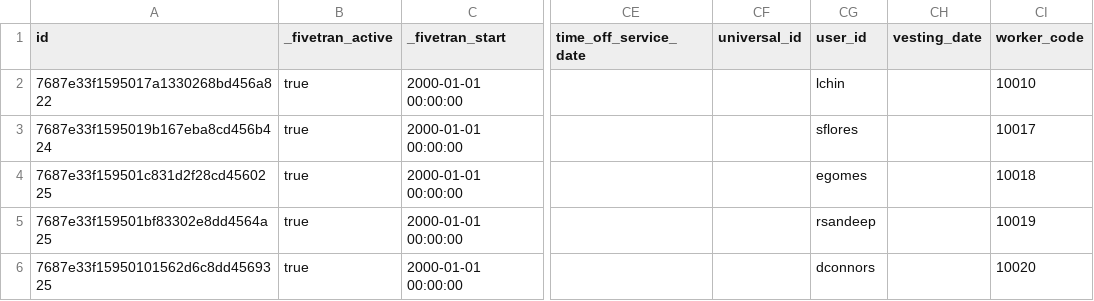
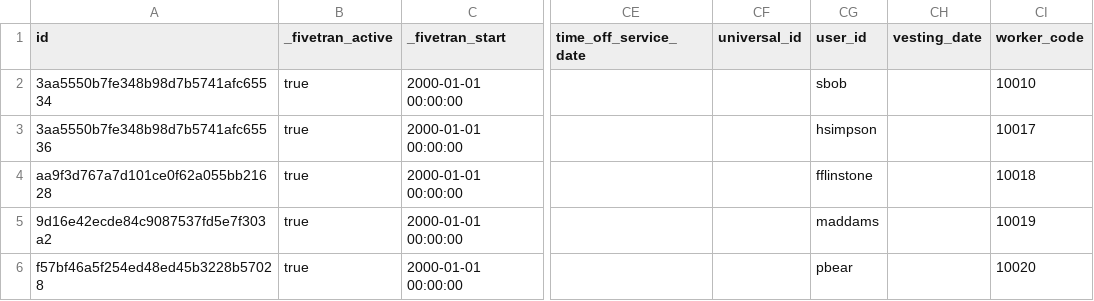
Before and after one commit to fivetran/dbt_workday, a CSV file: integration_tests/seeds/workday_worker_history_data.csv, drawn as a sheet; only a part is shown, gaps mark what is left out; the diff names each change by its address in the sheet, - before the commit and + after, or states it on an @@ line.

```diff
--- a/integration_tests/seeds/workday_worker_history_data.csv
+++ b/integration_tests/seeds/workday_worker_history_data.csv
-A2 (id): 7687e33f1595017a1330268bd456a822
+A2 (id): 3aa5550b7fe348b98d7b5741afc65534
-CG2 (user_id): lchin
+CG2 (user_id): sbob
-A3 (id): 7687e33f1595019b167eba8cd456b424
+A3 (id): 3aa5550b7fe348b98d7b5741afc65536
-CG3 (user_id): sflores
+CG3 (user_id): hsimpson
-A4 (id): 7687e33f159501c831d2f28cd4560225
+A4 (id): aa9f3d767a7d101ce0f62a055bb21628
-CG4 (user_id): egomes
+CG4 (user_id): fflinstone
-A5 (id): 7687e33f159501bf83302e8dd4564a25
+A5 (id): 9d16e42ecde84c9087537fd5e7f303a2
-CG5 (user_id): rsandeep
+CG5 (user_id): maddams
-A6 (id): 7687e33f15950101562d6c8dd4569325
+A6 (id): f57bf46a5f254ed48ed45b3228b57028
-CG6 (user_id): dconnors
+CG6 (user_id): pbear
```
Also changed, not shown: 13 other files.
